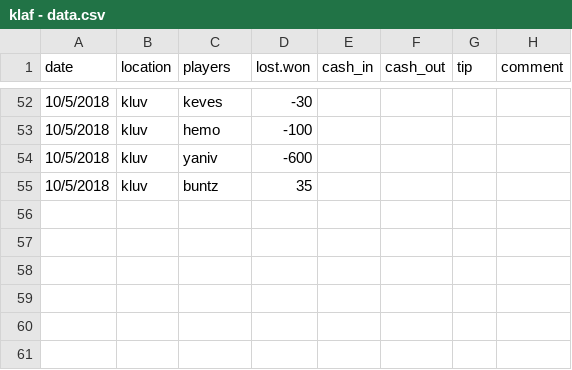
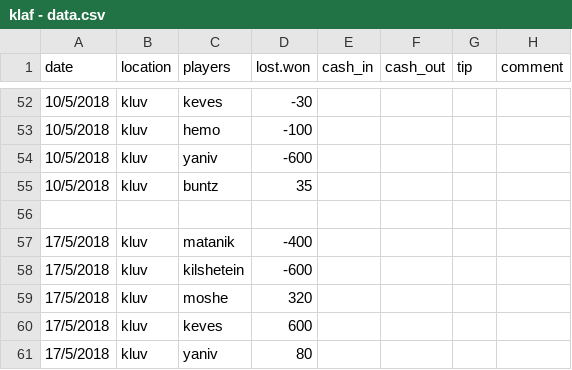
Before and after one commit to matancohen/klaf, a CSV file: klaf - data.csv, drawn as a sheet; only a part is shown, gaps mark what is left out; the diff names each change by its address in the sheet, - before the commit and + after, or states it on an @@ line.

Commit message:
Update klaf - data.csv

```diff
--- a/klaf - data.csv
+++ b/klaf - data.csv
+row 56: (empty)
+row 57: 17/5/2018 | kluv | matanik | -400
+row 58: 17/5/2018 | kluv | kilshetein | -600
+row 59: 17/5/2018 | kluv | moshe | 320
+row 60: 17/5/2018 | kluv | keves | 600
+row 61: 17/5/2018 | kluv | yaniv | 80
```
